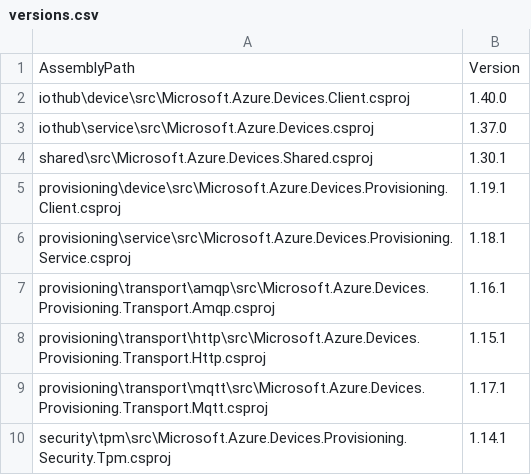
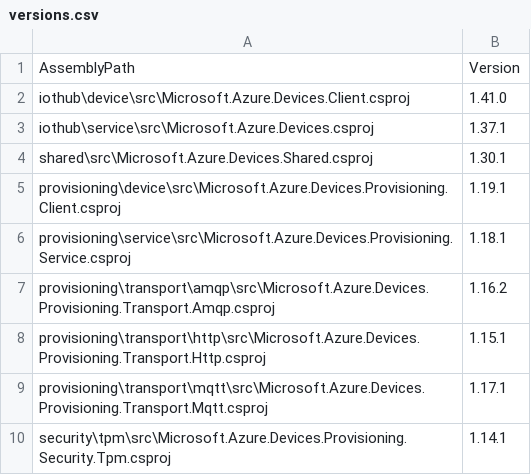
Before and after one commit to Azure/azure-iot-sdk-csharp, a CSV file: versions.csv, drawn as a sheet.

Commit message:
Version bump for 2022-05-06 release

```diff
--- a/versions.csv
+++ b/versions.csv
@@ -1,4 +1,4 @@
 AssemblyPath, Version
-iothub\device\src\Microsoft.Azure.Devices.Client.csproj, 1.40.0
-iothub\service\src\Microsoft.Azure.Devices.csproj, 1.37.0
+iothub\device\src\Microsoft.Azure.Devices.Client.csproj, 1.41.0
+iothub\service\src\Microsoft.Azure.Devices.csproj, 1.37.1
 shared\src\Microsoft.Azure.Devices.Shared.csproj, 1.30.1
@@ -6,3 +6,3 @@ provisioning\device\src\Microsoft.Azure.Devices.Provisioning.Client.csproj, 1.19
 provisioning\service\src\Microsoft.Azure.Devices.Provisioning.Service.csproj, 1.18.1
-provisioning\transport\amqp\src\Microsoft.Azure.Devices.Provisioning.Transport.Amqp.csproj, 1.16.1
+provisioning\transport\amqp\src\Microsoft.Azure.Devices.Provisioning.Transport.Amqp.csproj, 1.16.2
 provisioning\transport\http\src\Microsoft.Azure.Devices.Provisioning.Transport.Http.csproj, 1.15.1
```
Also changed, not shown: 3 other files.
